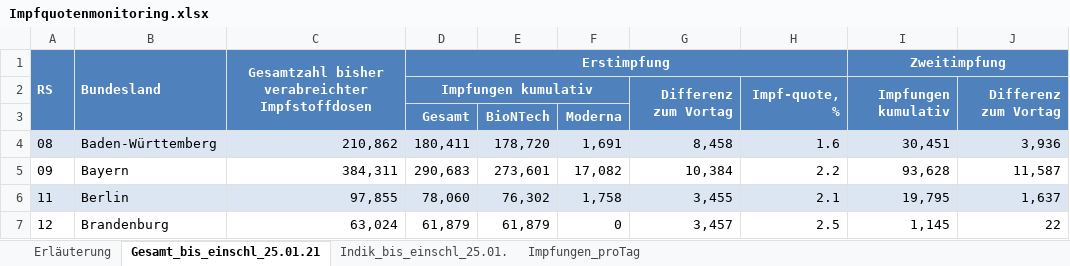
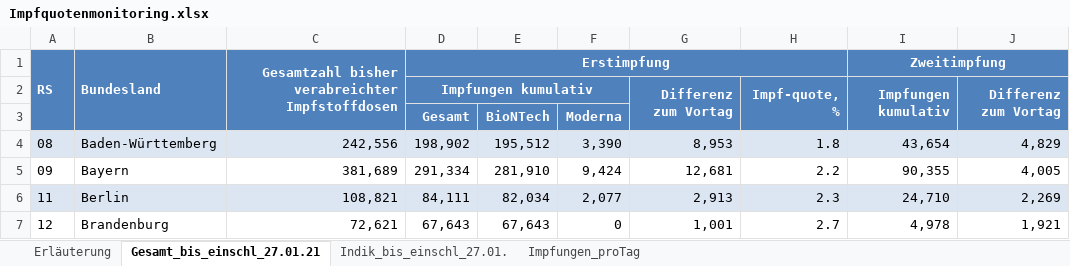
Before and after one commit to GarunWindtotem/Auswertung_Covid_19, an Excel workbook: input/Impfquotenmonitoring.xlsx, sheet Gesamt_bis_einschl_27.01.21, drawn as a sheet; only a part is shown; values as stored, in another font and other column widths than the file's, no borders; the diff covers the shown part only; the diff names each change by its address in the sheet, - before the commit and + after, or states it on an @@ line.

```diff
--- a/input/Impfquotenmonitoring.xlsx (sheet Gesamt_bis_einschl_27.01.21)
+++ b/input/Impfquotenmonitoring.xlsx (sheet Gesamt_bis_einschl_27.01.21)
-sheet tab: Gesamt_bis_einschl_25.01.21
+sheet tab: Gesamt_bis_einschl_27.01.21
-sheet tab: Indik_bis_einschl_25.01.
+sheet tab: Indik_bis_einschl_27.01.
-C1 alignment: center
+C1 alignment: right
-C4: 210,862
+C4: 242,556
-D4: 180,411
+D4: 198,902
-E4: 178,720
+E4: 195,512
-F4: 1,691
+F4: 3,390
-G4: 8,458
+G4: 8,953
-H4: 1.6
+H4: 1.8
-I4: 30,451
+I4: 43,654
-J4: 3,936
+J4: 4,829
-C5: 384,311
+C5: 381,689
-D5: 290,683
+D5: 291,334
-E5: 273,601
+E5: 281,910
-F5: 17,082
+F5: 9,424
-G5: 10,384
+G5: 12,681
-I5: 93,628
+I5: 90,355
-J5: 11,587
+J5: 4,005
-C6: 97,855
+C6: 108,821
-D6: 78,060
+D6: 84,111
-E6: 76,302
+E6: 82,034
-F6: 1,758
+F6: 2,077
-G6: 3,455
+G6: 2,913
-H6: 2.1
+H6: 2.3
-I6: 19,795
+I6: 24,710
-J6: 1,637
+J6: 2,269
-C7: 63,024
+C7: 72,621
-D7: 61,879
+D7: 67,643
-E7: 61,879
+E7: 67,643
-G7: 3,457
+G7: 1,001
-H7: 2.5
+H7: 2.7
-I7: 1,145
+I7: 4,978
-J7: 22
+J7: 1,921
```
Also changed, not shown: 1 added row, 1 removed row and 89 edited cells elsewhere in this sheet, sheet Indik_bis_einschl_27.01., sheet Impfungen_proTag, sheet Erläuterung, input/Testzahlen-gesamt.xlsx, 44 other files.
